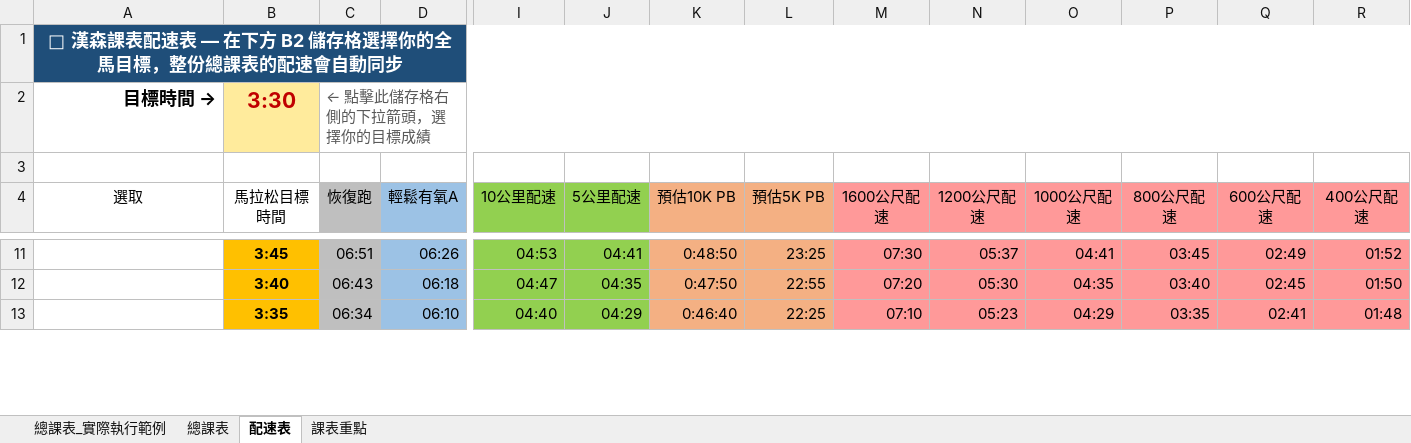
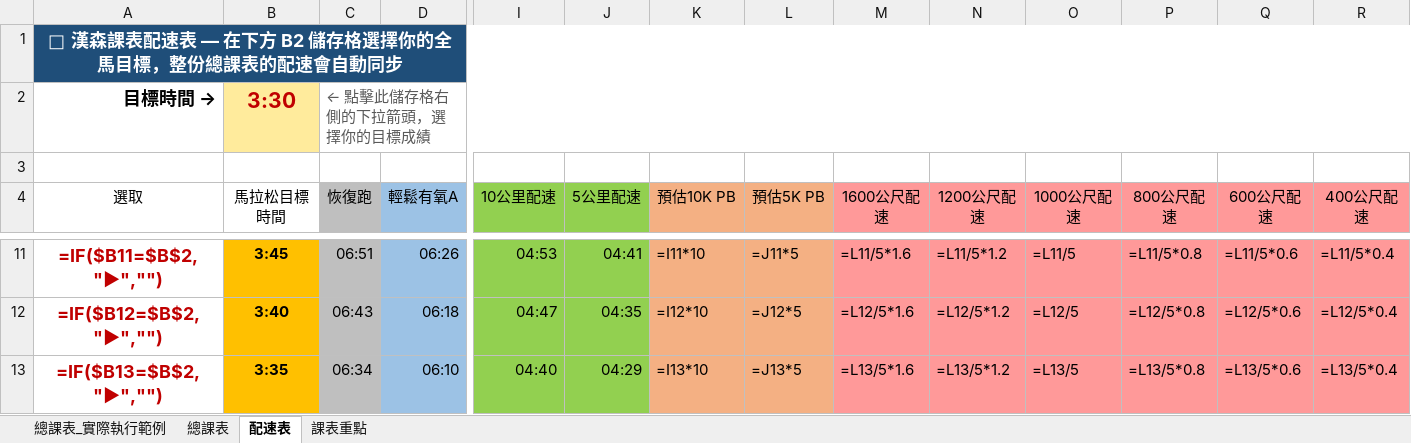
Before and after one commit to Medrunner-Mark/hanson-fit-generator, an Excel workbook: templates/hanson-full-marathon-template.xlsx, sheet 配速表, drawn as a sheet; only a part is shown, gaps mark what is left out; values as stored, in another font and other column widths than the file's, no borders; formulas without a stored value are shown as written; charts and pictures and conditional formats not drawn; the diff covers the shown part only; the diff names each change by its address in the sheet, - before the commit and + after, or states it on an @@ line.

```diff
--- a/templates/hanson-full-marathon-template.xlsx (sheet 配速表)
+++ b/templates/hanson-full-marathon-template.xlsx (sheet 配速表)
-A11 (選取): (empty)
+A11 (選取): =IF($B11=$B$2,"▶","")
-K11 (預估10K PB): 0:48:50
+K11 (預估10K PB): =I11*10
-L11 (預估5K PB): 23:25
+L11 (預估5K PB): =J11*5
-M11 (1600公尺配速): 07:30
+M11 (1600公尺配速): =L11/5*1.6
-N11 (1200公尺配速): 05:37
+N11 (1200公尺配速): =L11/5*1.2
-O11 (1000公尺配速): 04:41
+O11 (1000公尺配速): =L11/5
-P11 (800公尺配速): 03:45
+P11 (800公尺配速): =L11/5*0.8
-Q11 (600公尺配速): 02:49
+Q11 (600公尺配速): =L11/5*0.6
-R11 (400公尺配速): 01:52
+R11 (400公尺配速): =L11/5*0.4
-A12 (選取): (empty)
+A12 (選取): =IF($B12=$B$2,"▶","")
-K12 (預估10K PB): 0:47:50
+K12 (預估10K PB): =I12*10
-L12 (預估5K PB): 22:55
+L12 (預估5K PB): =J12*5
-M12 (1600公尺配速): 07:20
+M12 (1600公尺配速): =L12/5*1.6
-N12 (1200公尺配速): 05:30
+N12 (1200公尺配速): =L12/5*1.2
-O12 (1000公尺配速): 04:35
+O12 (1000公尺配速): =L12/5
-P12 (800公尺配速): 03:40
+P12 (800公尺配速): =L12/5*0.8
-Q12 (600公尺配速): 02:45
+Q12 (600公尺配速): =L12/5*0.6
-R12 (400公尺配速): 01:50
+R12 (400公尺配速): =L12/5*0.4
-A13 (選取): (empty)
+A13 (選取): =IF($B13=$B$2,"▶","")
-K13 (預估10K PB): 0:46:40
+K13 (預估10K PB): =I13*10
-L13 (預估5K PB): 22:25
+L13 (預估5K PB): =J13*5
-M13 (1600公尺配速): 07:10
+M13 (1600公尺配速): =L13/5*1.6
-N13 (1200公尺配速): 05:23
+N13 (1200公尺配速): =L13/5*1.2
-O13 (1000公尺配速): 04:29
+O13 (1000公尺配速): =L13/5
-P13 (800公尺配速): 03:35
+P13 (800公尺配速): =L13/5*0.8
-Q13 (600公尺配速): 02:41
+Q13 (600公尺配速): =L13/5*0.6
-R13 (400公尺配速): 01:48
+R13 (400公尺配速): =L13/5*0.4
```
Also changed, not shown: 207 edited cells elsewhere in this sheet, sheet 總課表, sheet 總課表_實際執行範例, charts or pictures, templates/hanson-full-marathon-beginner-template.xlsx, templates/hanson-half-marathon-beginner-template.xlsx, 5 other files.
